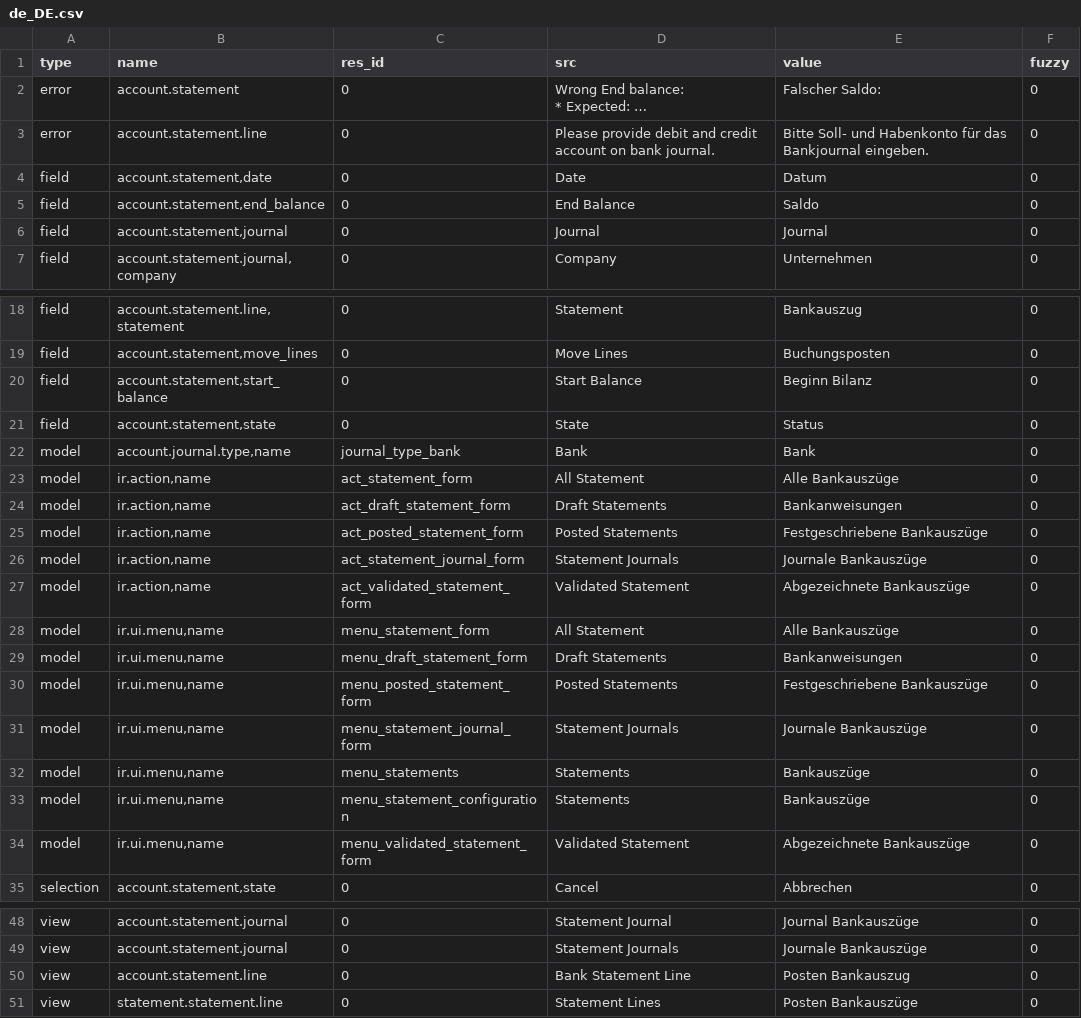
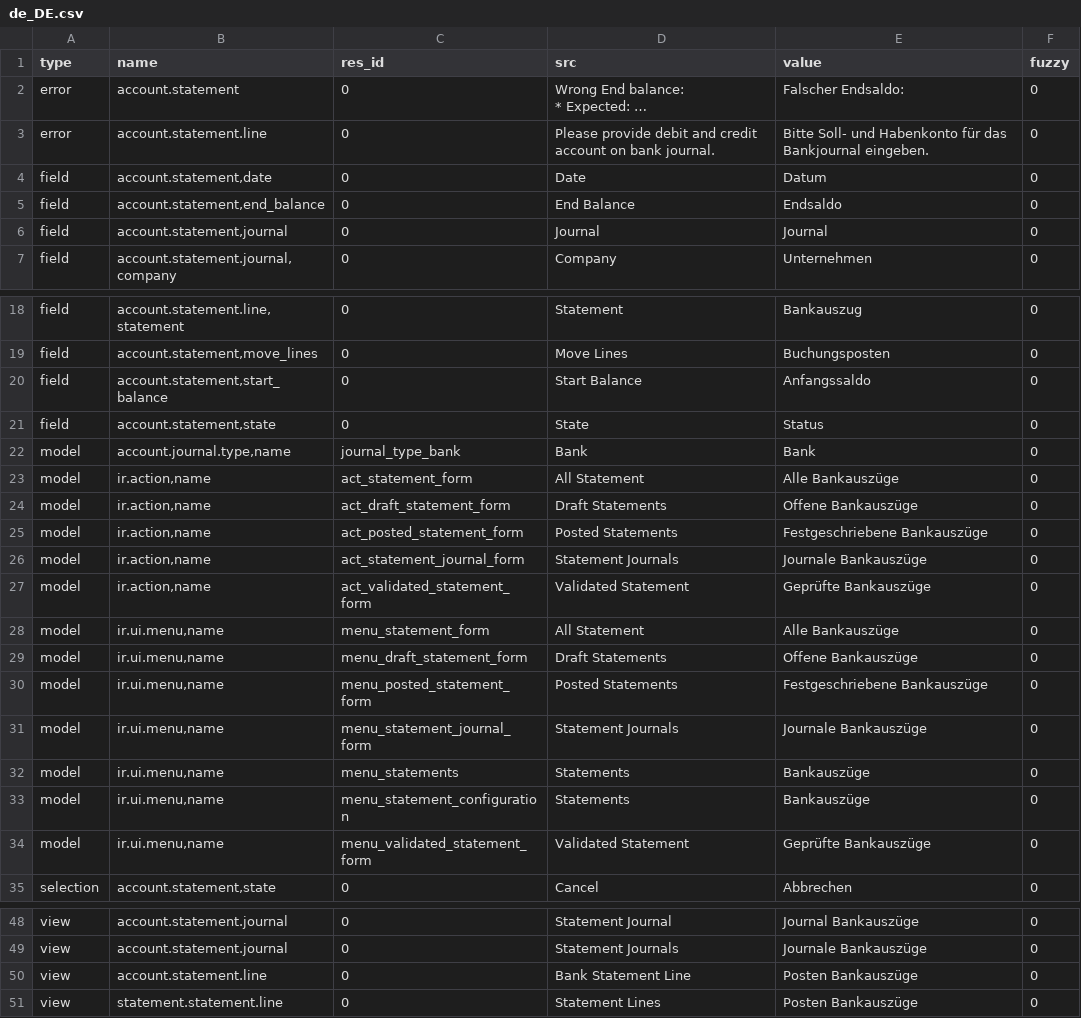
Before and after one commit to coopengo/account_statement, a CSV file: de_DE.csv, drawn as a sheet; only a part is shown, gaps mark what is left out; long unchanged cells end in …; the diff names each change by its address in the sheet, - before the commit and + after, or states it on an @@ line.

Commit message:
updated translation for de_DE

```diff
--- a/de_DE.csv
+++ b/de_DE.csv
-E2 (value): Falscher Saldo:
+E2 (value): Falscher Endsaldo:
-E5 (value): Saldo
+E5 (value): Endsaldo
-E20 (value): Beginn Bilanz
+E20 (value): Anfangssaldo
-E24 (value): Bankanweisungen
+E24 (value): Offene Bankauszüge
-E27 (value): Abgezeichnete Bankauszüge
+E27 (value): Geprüfte Bankauszüge
-E29 (value): Bankanweisungen
+E29 (value): Offene Bankauszüge
-E34 (value): Abgezeichnete Bankauszüge
+E34 (value): Geprüfte Bankauszüge
-E50 (value): Posten Bankauszug
+E50 (value): Posten Bankauszüge
```
